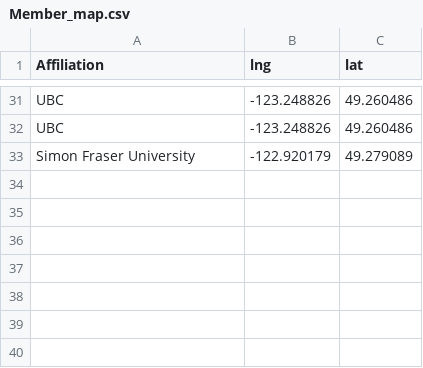
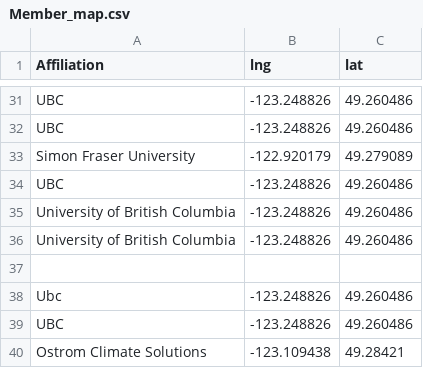
Before and after one commit to scgis-canada-vancouver/scgis-canada-vancouver.github.io, a CSV file: Member_map.csv, drawn as a sheet; only a part is shown, gaps mark what is left out; the diff names each change by its address in the sheet, - before the commit and + after, or states it on an @@ line.

Commit message:
Update Member_map.csv

```diff
--- a/Member_map.csv
+++ b/Member_map.csv
+row 34: UBC | -123.248826 | 49.260486
+row 35: University of British Columbia | -123.248826 | 49.260486
+row 36: University of British Columbia | -123.248826 | 49.260486
+row 37: (empty)
+row 38: Ubc | -123.248826 | 49.260486
+row 39: UBC | -123.248826 | 49.260486
+row 40: Ostrom Climate Solutions | -123.109438 | 49.28421
```
